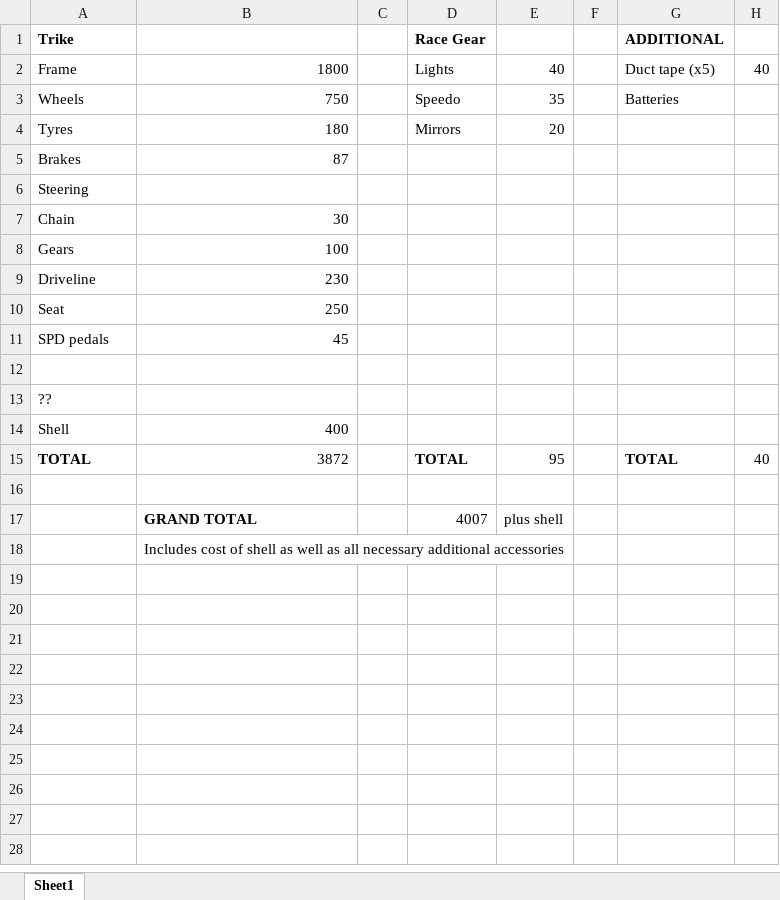
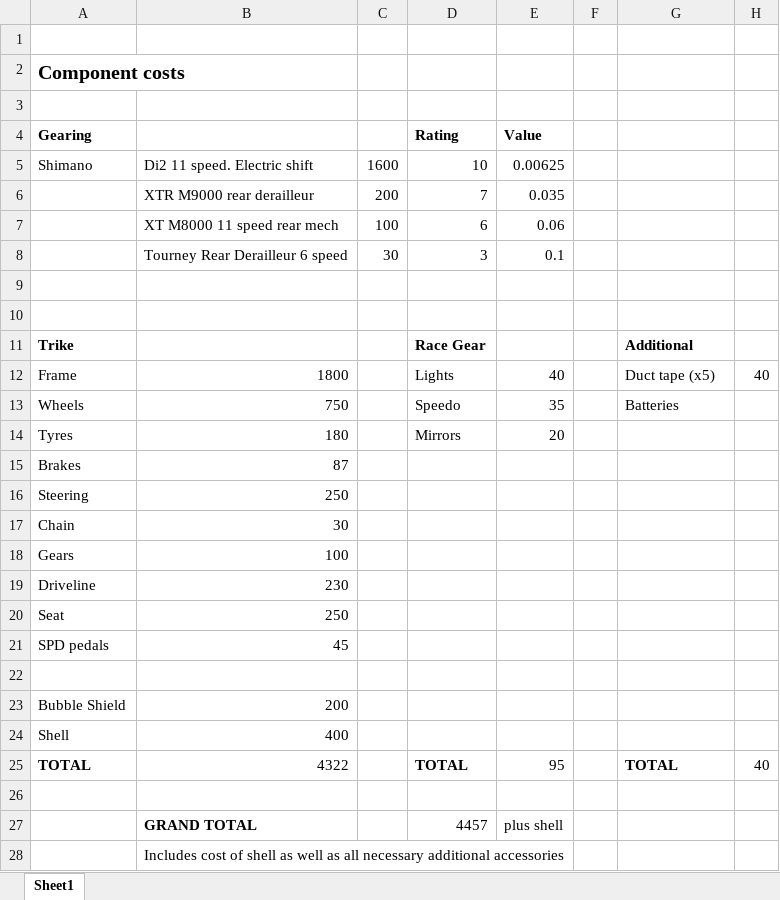
Before and after one commit to TheLetsCodeProject/BreakingTheSimulation, an Excel workbook: Cost Spreadsheet.xlsx, sheet Sheet1, drawn as a sheet; values as stored, in another font and other column widths than the file's, no borders; conditional formats not drawn; removed rows and columns are numbered as before the commit, all else as after; the diff names each change by its address in the sheet, - before the commit and + after, or states it on an @@ line.

Commit message:
updates

```diff
--- a/Cost Spreadsheet.xlsx (sheet Sheet1)
+++ b/Cost Spreadsheet.xlsx (sheet Sheet1)
+row 1: (empty)
+row 2: Component costs
+row 3: (empty)
+row 4: Gearing |  |  | Rating | Value
+row 5: Shimano | Di2 11 speed. Electric shift | 1600 | 10 | 0.00625
+row 6:  | XTR M9000 rear derailleur | 200 | 7 | 0.035
+row 7:  | XT M8000 11 speed rear mech | 100 | 6 | 0.06
+row 8:  | Tourney Rear Derailleur 6 speed | 30 | 3 | 0.1
+row 9: (empty)
+row 10: (empty)
-G11: ADDITIONAL
+G11: Additional
-B16: (empty)
+B16: 250
-row 13: ??
+row 23: Bubble Shield | 200
-B25: 3872
+B25: 4322
-D27: 4007
+D27: 4457
```
Also changed, not shown: formulas that keep their value.
